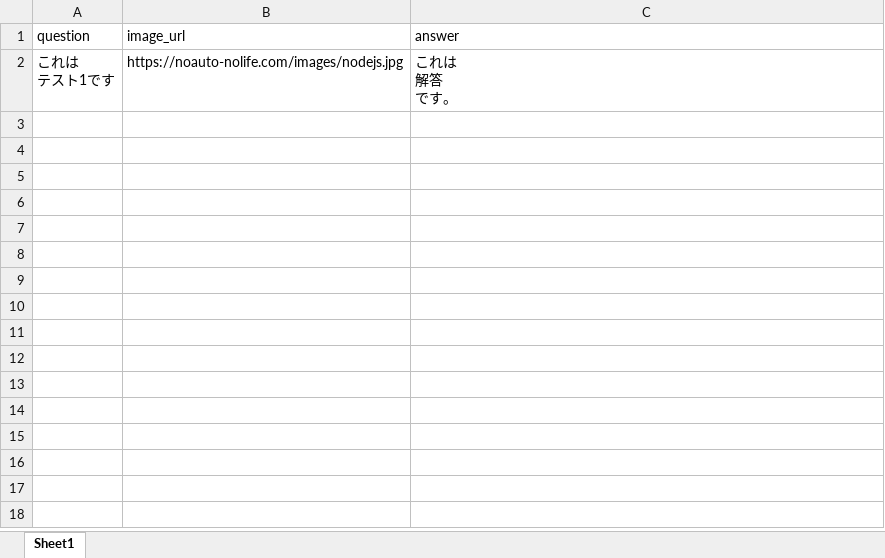
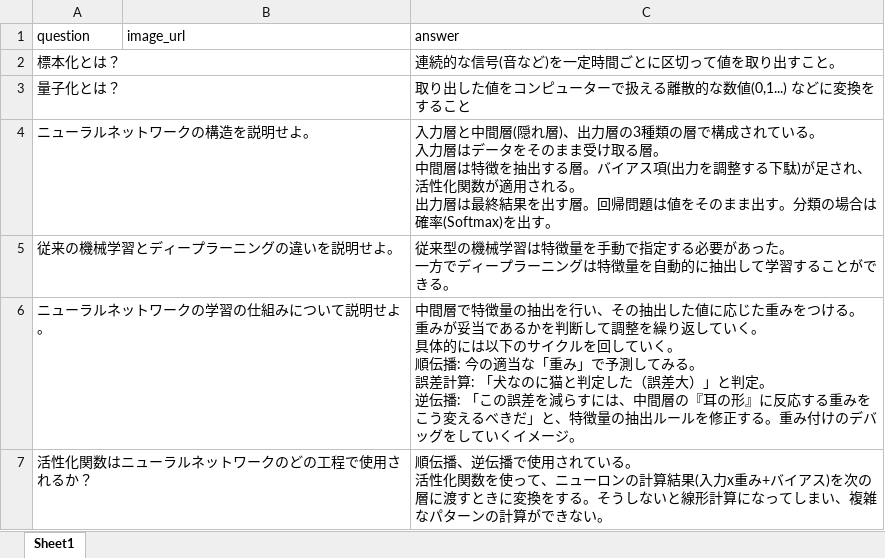
Before and after one commit to seiya0723/json2anki, an Excel workbook: test.xlsx, sheet Sheet1, drawn as a sheet; values as stored, in another font and other column widths than the file's, no borders; removed rows and columns are numbered as before the commit, all else as after; ↵ is a line break in a cell; the diff names each change by its address in the sheet, - before the commit and + after, or states it on an @@ line.

Commit message:
add

```diff
--- a/test.xlsx (sheet Sheet1)
+++ b/test.xlsx (sheet Sheet1)
-row 2: これは ↵ テスト1です | https://noauto-nolife.com/images/nodejs.jpg | これは ↵ 解答 ↵ です。
+row 2: 標本化とは？ |  | 連続的な信号(音など)を一定時間ごとに区切って値を取り出すこと。
+row 3: 量子化とは？ |  | 取り出した値をコンピューターで扱える離散的な数値(0,1...) などに変換をすること
+row 4: ニューラルネットワークの構造を説明せよ。 |  | 入力層と中間層(隠れ層)、出力層の3種類の層で構成されている。 ↵ 入力層はデータをそのまま受け取る層。 ↵ 中間層は特徴を抽出する層。バイアス項(出力を調整する下駄)が足され、活性化関数が適用される。 ↵ 出力層は最終結果を出す層。回帰問題は値をそのまま出す。分類の場合は確率(Softmax)を出す。
+row 5: 従来の機械学習とディープラーニングの違いを説明せよ。 |  | 従来型の機械学習は特徴量を手動で指定する必要があった。 ↵ 一方でディープラーニングは特徴量を自動的に抽出して学習することができる。
+row 6: ニューラルネットワークの学習の仕組みについて説明せよ。 |  | 中間層で特徴量の抽出を行い、その抽出した値に応じた重みをつける。 ↵ 重みが妥当であるかを判断して調整を繰り返していく。 ↵ 具体的には以下のサイクルを回していく。 ↵ 順伝播: 今の適当な「重み」で予測してみる。 ↵ 誤差計算: 「犬なのに猫と判定した（誤差大）」と判定。 ↵ 逆伝播: 「この誤差を減らすには、中間層の『耳の形』に反応する重みをこう変えるべきだ」と、特徴量の抽出ルールを修正する。重み付けのデバッグをしていくイメージ。
+row 7: 活性化関数はニューラルネットワークのどの工程で使用されるか？ |  | 順伝播、逆伝播で使用されている。 ↵ 活性化関数を使って、ニューロンの計算結果(入力x重み+バイアス)を次の層に渡すときに変換をする。そうしないと線形計算になってしまい、複雑なパターンの計算ができない。
```
